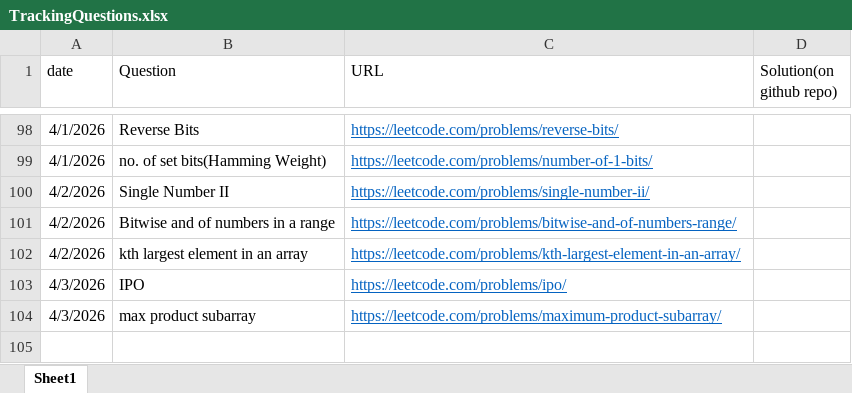
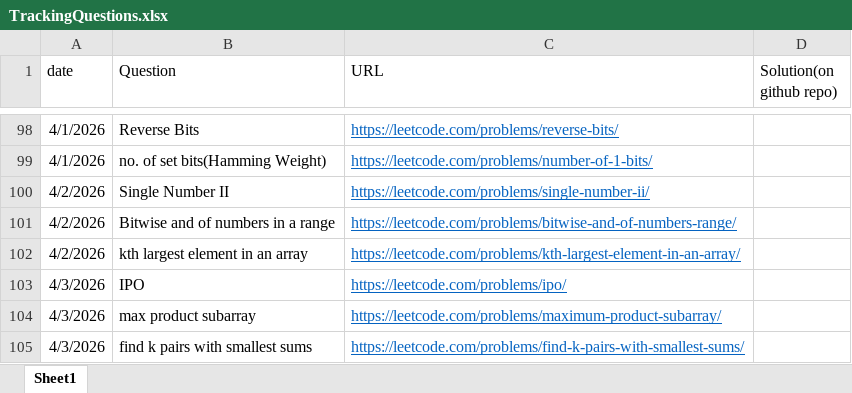
Before and after one commit to gouravlinux/DailyCPQuestionsPractise, an Excel workbook: TrackingQuestions.xlsx, sheet Sheet1, drawn as a sheet; only a part is shown, gaps mark what is left out; values as stored, in another font and other column widths than the file's, no borders; the diff names each change by its address in the sheet, - before the commit and + after, or states it on an @@ line.

Commit message:
Problem: find k pairs with smallest sums

```diff
--- a/TrackingQuestions.xlsx (sheet Sheet1)
+++ b/TrackingQuestions.xlsx (sheet Sheet1)
+row 105: 4/3/2026 | find k pairs with smallest sums | https://leetcode.com/problems/find-k-pairs-with-smallest-sums/
```
Also changed, not shown: 1 other file.
